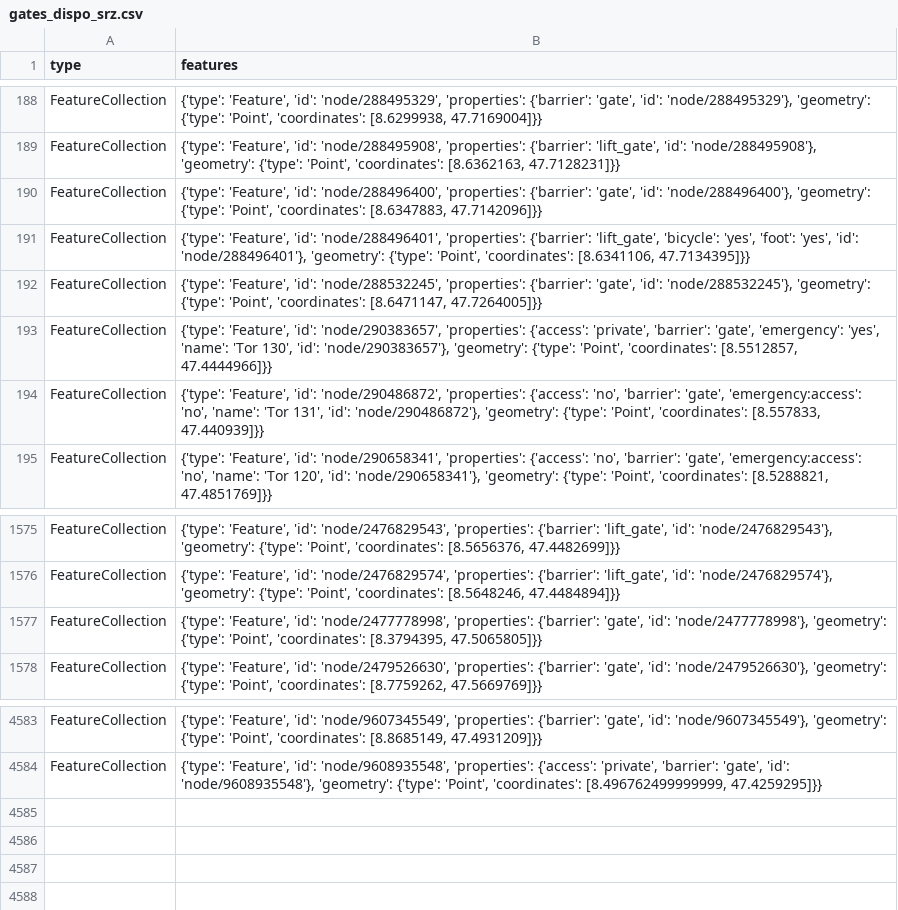
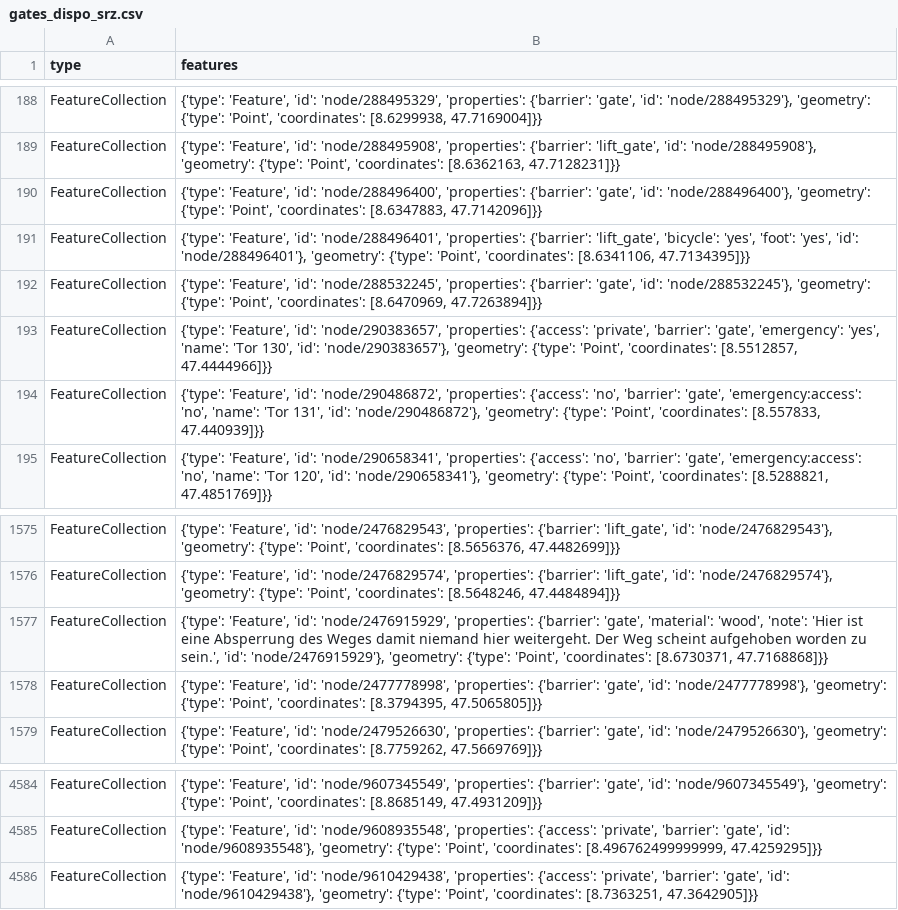
Before and after one commit to chnuessli/elz-data, a CSV file: data/csv/access/gates/gates_dispo_srz.csv, drawn as a sheet; only a part is shown, gaps mark what is left out.

```diff
--- a/data/csv/access/gates/gates_dispo_srz.csv
+++ b/data/csv/access/gates/gates_dispo_srz.csv
@@ -191,3 +191,3 @@ FeatureCollection,"{'type': 'Feature', 'id': 'node/288496400', 'properties': {'b
 FeatureCollection,"{'type': 'Feature', 'id': 'node/288496401', 'properties': {'barrier': 'lift_gate', 'bicycle': 'yes', 'foot': 'yes', 'id': 'node/288496401'}, 'geometry': {'type': 'Point', 'coordinates': [8.6341106, 47.7134395]}}"
-FeatureCollection,"{'type': 'Feature', 'id': 'node/288532245', 'properties': {'barrier': 'gate', 'id': 'node/288532245'}, 'geometry': {'type': 'Point', 'coordinates': [8.6471147, 47.7264005]}}"
+FeatureCollection,"{'type': 'Feature', 'id': 'node/288532245', 'properties': {'barrier': 'gate', 'id': 'node/288532245'}, 'geometry': {'type': 'Point', 'coordinates': [8.6470969, 47.7263894]}}"
 FeatureCollection,"{'type': 'Feature', 'id': 'node/290383657', 'properties': {'access': 'private', 'barrier': 'gate', 'emergency': 'yes', 'name': 'Tor 130', 'id': 'node/290383657'}, 'geometry': {'type': 'Point', 'coordinates': [8.5512857, 47.4444966]}}"
@@ -1576,2 +1576,3 @@ FeatureCollection,"{'type': 'Feature', 'id': 'node/2476829543', 'properties': {'
 FeatureCollection,"{'type': 'Feature', 'id': 'node/2476829574', 'properties': {'barrier': 'lift_gate', 'id': 'node/2476829574'}, 'geometry': {'type': 'Point', 'coordinates': [8.5648246, 47.4484894]}}"
+FeatureCollection,"{'type': 'Feature', 'id': 'node/2476915929', 'properties': {'barrier': 'gate', 'material': 'wood', 'note': 'Hier ist eine Absperrung des Weges damit niemand hier weitergeht. Der Weg scheint aufgehoben worden zu sein.', 'id': 'node/2476915929'}, 'geometry': {'type': 'Point', 'coordinates': [8.6730371, 47.7168868]}}"
 FeatureCollection,"{'type': 'Feature', 'id': 'node/2477778998', 'properties': {'barrier': 'gate', 'id': 'node/2477778998'}, 'geometry': {'type': 'Point', 'coordinates': [8.3794395, 47.5065805]}}"
@@ -4584 +4585,2 @@ FeatureCollection,"{'type': 'Feature', 'id': 'node/9607345549', 'properties': {'
 FeatureCollection,"{'type': 'Feature', 'id': 'node/9608935548', 'properties': {'access': 'private', 'barrier': 'gate', 'id': 'node/9608935548'}, 'geometry': {'type': 'Point', 'coordinates': [8.496762499999999, 47.4259295]}}"
+FeatureCollection,"{'type': 'Feature', 'id': 'node/9610429438', 'properties': {'access': 'private', 'barrier': 'gate', 'id': 'node/9610429438'}, 'geometry': {'type': 'Point', 'coordinates': [8.7363251, 47.3642905]}}"
```
Also changed, not shown: data/csv/access/gates/gates_kt_sh.csv, data/csv/access/gates/gates_kt_zh.csv, 3 other files.
